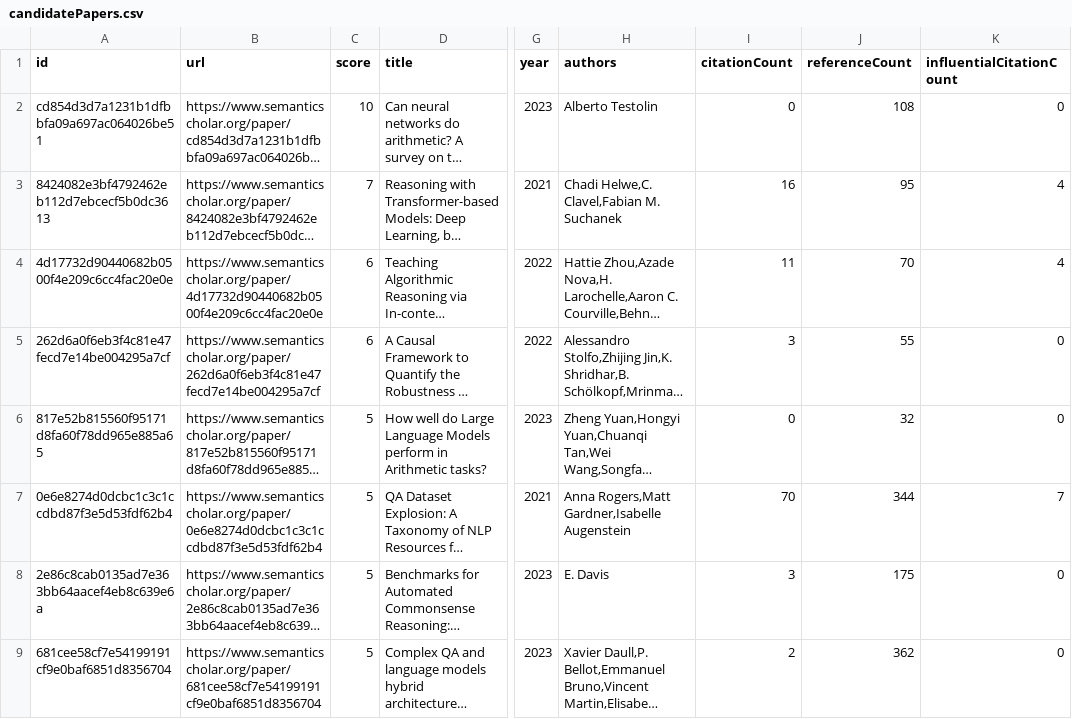
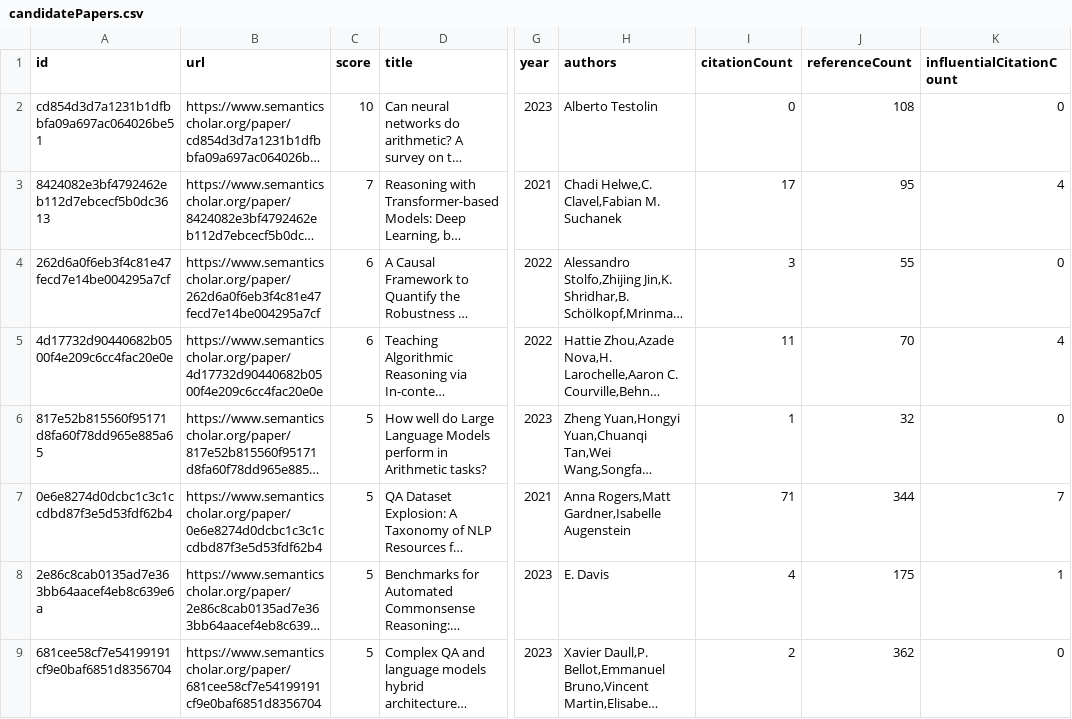
Before and after one commit to tejeramaxwell/numeracy-lit-review, a CSV file: data/candidatePapers.csv, drawn as a sheet; only a part is shown, gaps mark what is left out; long unchanged cells end in …; the diff covers the shown part only; the diff names each change by its address in the sheet, - before the commit and + after, or states it on an @@ line.

```diff
--- a/data/candidatePapers.csv
+++ b/data/candidatePapers.csv
-I3 (citationCount): 16
+I3 (citationCount): 17
@@ row 5 moved to row 4: 262d6a0f6eb3f4c81e47fecd7e14be004295a7cf @@
-I6 (citationCount): 0
+I6 (citationCount): 1
-I7 (citationCount): 70
+I7 (citationCount): 71
-I8 (citationCount): 3
+I8 (citationCount): 4
-K8 (influentialCitationCount): 0
+K8 (influentialCitationCount): 1
```
Also changed, not shown: 4 added rows, 4 removed rows and 67 edited cells elsewhere in this file, 2 other files.
